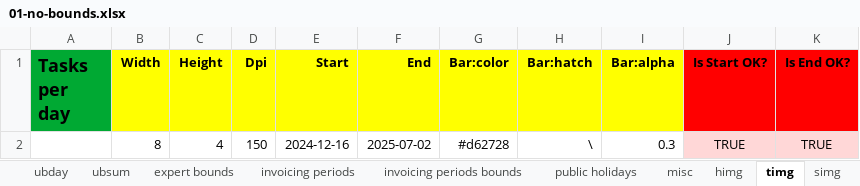
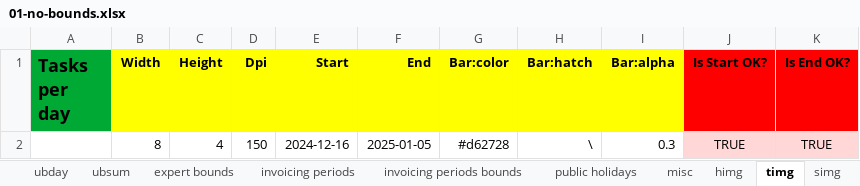
Before and after one commit to romz-pl/yumbo, an Excel workbook: ampl-data-input-excel/01-no-bounds/01-no-bounds.xlsx, sheet timg, drawn as a sheet; values as stored, in another font and other column widths than the file's, no borders; the diff names each change by its address in the sheet, - before the commit and + after, or states it on an @@ line.

```diff
--- a/ampl-data-input-excel/01-no-bounds/01-no-bounds.xlsx (sheet timg)
+++ b/ampl-data-input-excel/01-no-bounds/01-no-bounds.xlsx (sheet timg)
-F2 (End): 2025-07-02
+F2 (End): 2025-01-05
```
Also changed, not shown: sheet himg, ampl-data-input-excel/02-many-tasks/02-many-tasks.xlsx, ampl-data-input-excel/05-long-term-planning-PM/05-long-term-planning-PM.xlsx, 9 other files.
